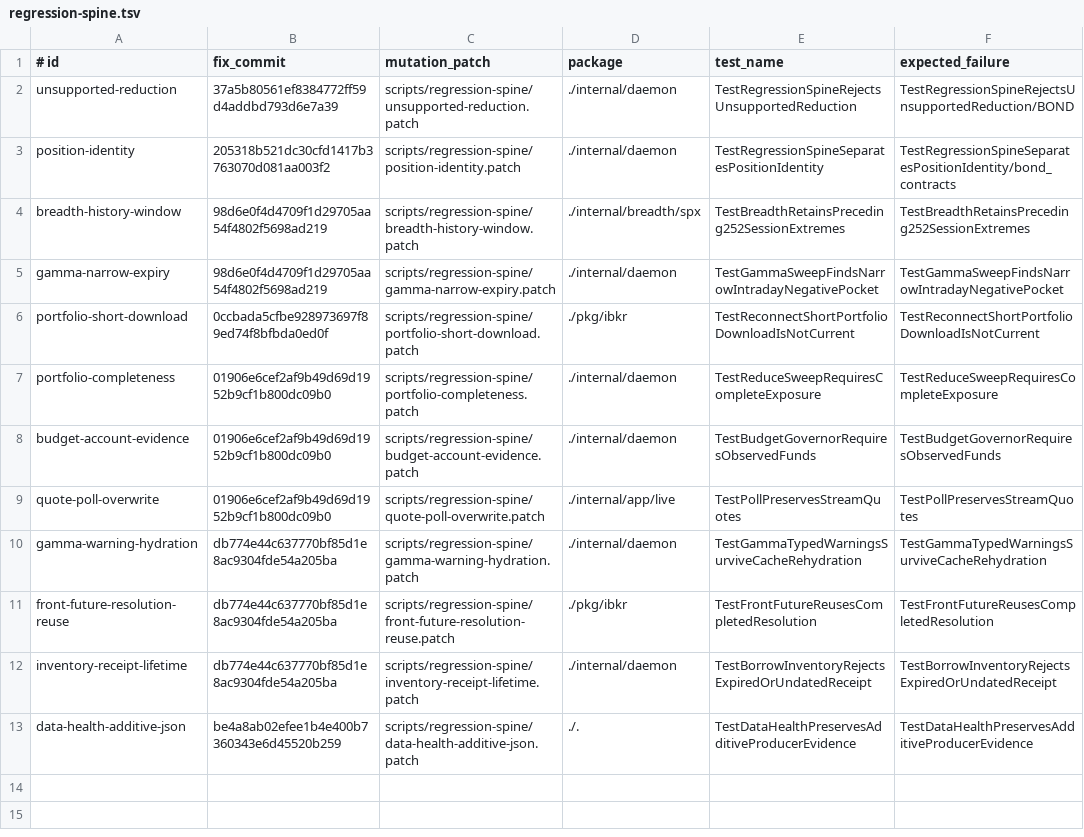
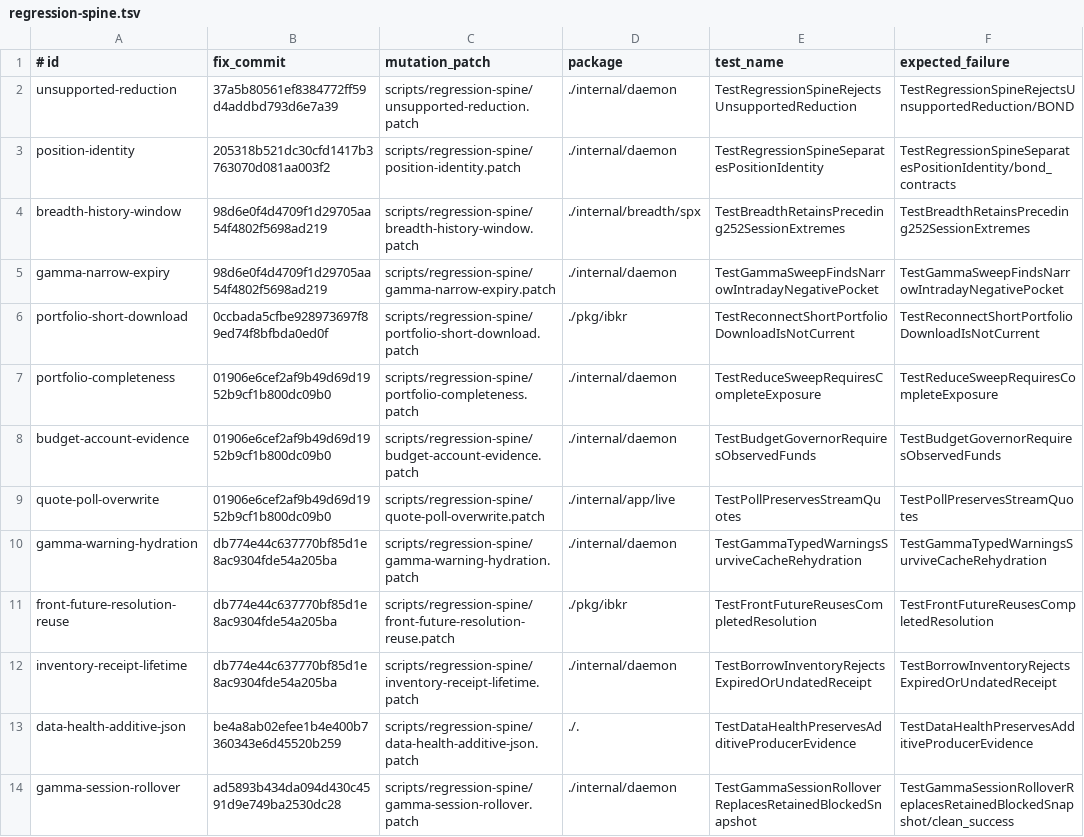
Before and after one commit to osauer/canary, a TSV file: scripts/regression-spine.tsv, drawn as a sheet.

```diff
--- a/scripts/regression-spine.tsv
+++ b/scripts/regression-spine.tsv
@@ -13 +13,2 @@ inventory-receipt-lifetime	db774e44c637770bf85d1e8ac9304fde54a205ba	scripts/regr
 data-health-additive-json	be4a8ab02efee1b4e400b7360343e6d45520b259	scripts/regression-spine/data-health-additive-json.patch	./.	TestDataHealthPreservesAdditiveProducerEvidence	TestDataHealthPreservesAdditiveProducerEvidence
+gamma-session-rollover	ad5893b434da094d430c4591d9e749ba2530dc28	scripts/regression-spine/gamma-session-rollover.patch	./internal/daemon	TestGammaSessionRolloverReplacesRetainedBlockedSnapshot	TestGammaSessionRolloverReplacesRetainedBlockedSnapshot/clean_success
```
Also changed, not shown: 3 other files.
